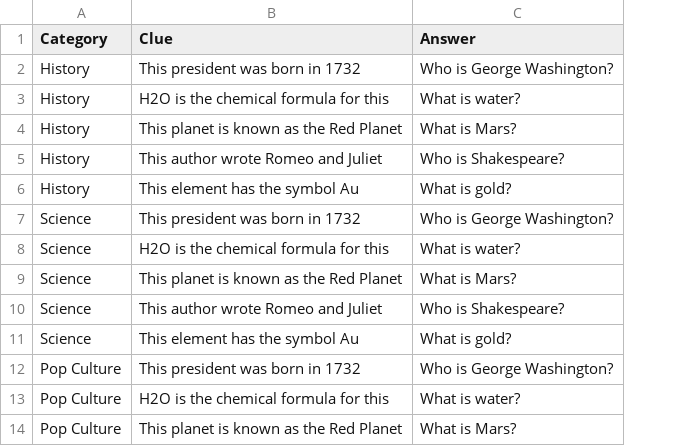
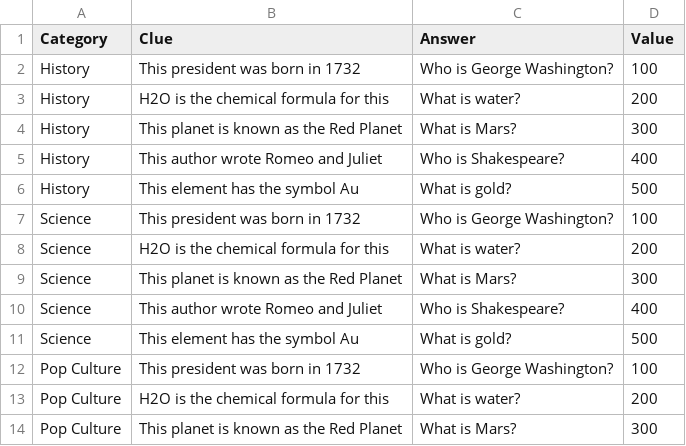
Before and after one commit to L-Logix/Trivia-Board, a CSV file: trivia-template.csv, drawn as a sheet; only a part is shown; the diff names each change by its address in the sheet, - before the commit and + after, or states it on an @@ line.

```diff
--- a/trivia-template.csv
+++ b/trivia-template.csv
+column D (Value), rows 2-14: 100 | 200 | 300 | 400 | 500 | 100 | 200 | 300 | 400 | 500 | 100 | 200 | 300
```
Also changed, not shown: 9 other files.
